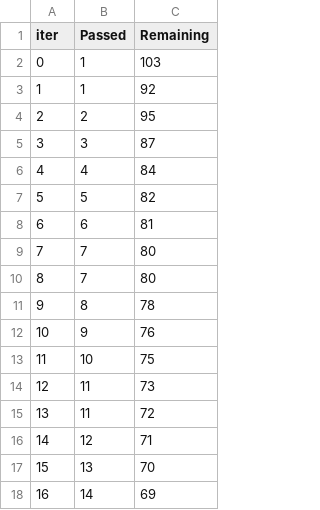
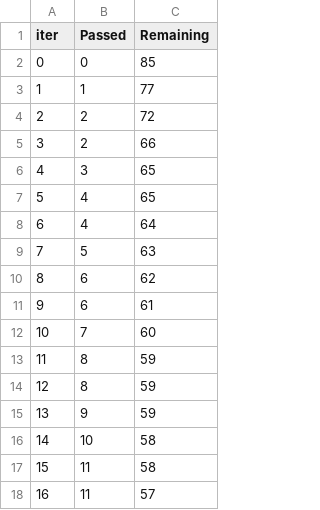
Before and after one commit to MohammedMoseena/mlproject, a TSV file: catboost_info/time_left.tsv, drawn as a sheet; only a part is shown; the diff covers the shown part only.

```diff
--- a/catboost_info/time_left.tsv
+++ b/catboost_info/time_left.tsv
@@ -1,18 +1,18 @@
 iter	Passed	Remaining
-0	1	103
-1	1	92
-2	2	95
-3	3	87
-4	4	84
-5	5	82
-6	6	81
-7	7	80
-8	7	80
-9	8	78
-10	9	76
-11	10	75
-12	11	73
-13	11	72
-14	12	71
-15	13	70
-16	14	69
+0	0	85
+1	1	77
+2	2	72
+3	2	66
+4	3	65
+5	4	65
+6	4	64
+7	5	63
+8	6	62
+9	6	61
+10	7	60
+11	8	59
+12	8	59
+13	9	59
+14	10	58
+15	11	58
+16	11	57
```
Also changed, not shown: 161 edited cells elsewhere in this file, 4 other files.
